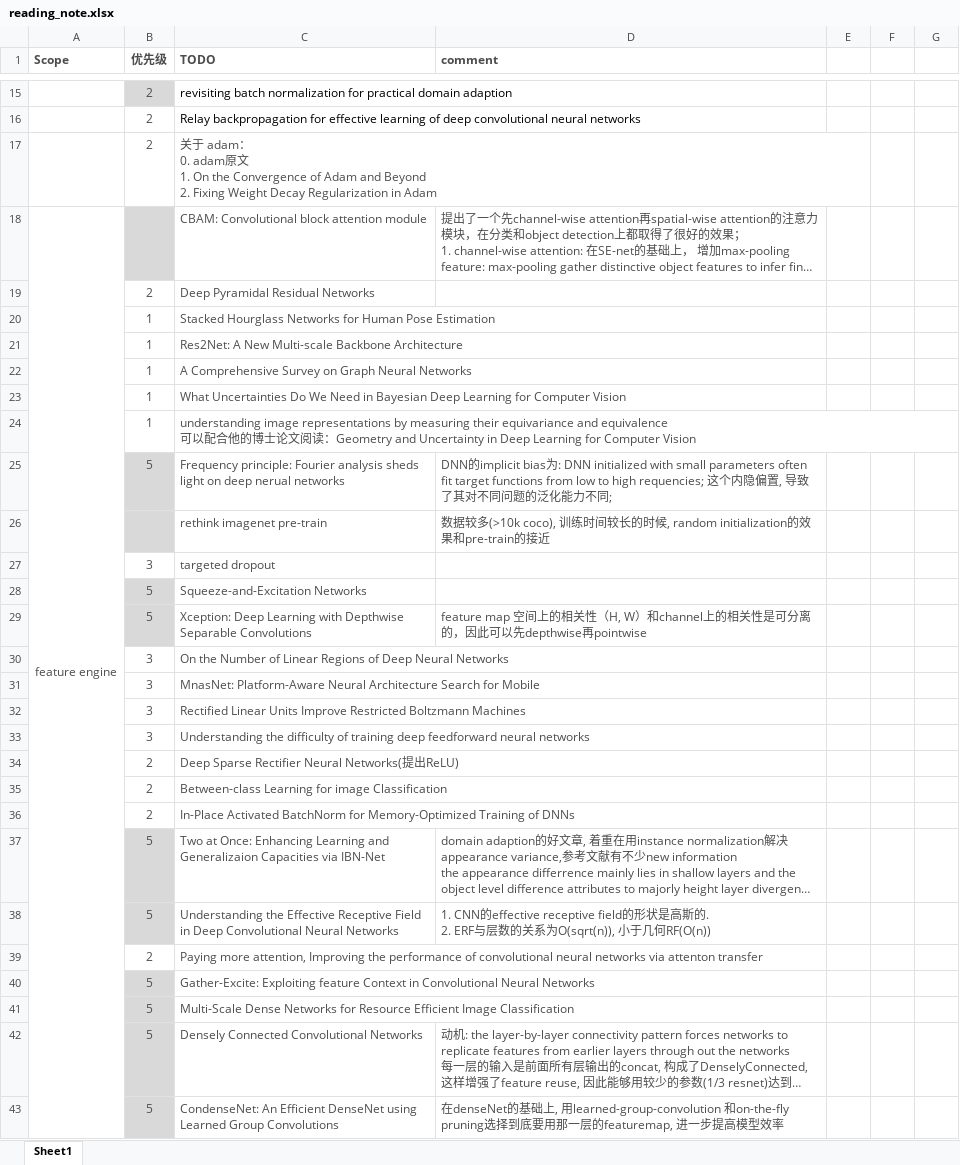
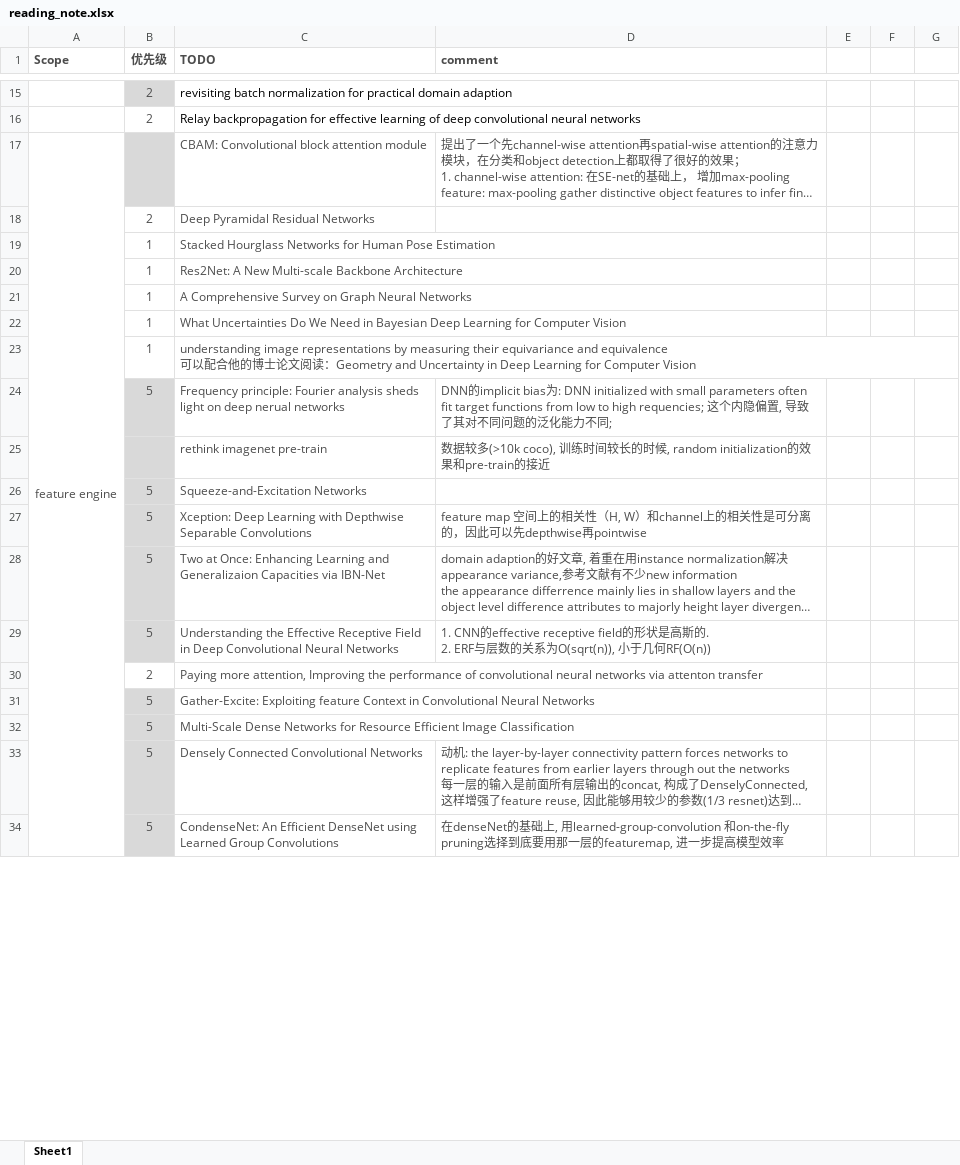
Before and after one commit to youchaoqin/reading_notes, an Excel workbook: reading_note.xlsx, sheet Sheet1, drawn as a sheet; only a part is shown, gaps mark what is left out; long unchanged cells end in …; values as stored, in another font and other column widths than the file's, no borders; conditional formats not drawn; removed rows and columns are numbered as before the commit, all else as after; ↵ is a line break in a cell; the diff covers the shown part only; the diff names each change by its address in the sheet, - before the commit and + after, or states it on an @@ line.

```diff
--- a/reading_note.xlsx (sheet Sheet1)
+++ b/reading_note.xlsx (sheet Sheet1)
-row 17:  | 2 | 关于 adam： ↵ 0. adam原文 ↵ 1. On the Convergence of Adam and Beyond ↵ 2. Fixing Weight Decay Regularization in Adam
-A18:A54 merged
+A17:A48 merged
-row 27:  | 3 | targeted dropout
-row 30:  | 3 | On the Number of Linear Regions of Deep Neural Networks
-row 31:  | 3 | MnasNet: Platform-Aware Neural Architecture Search for Mobile
-row 32:  | 3 | Rectified Linear Units Improve Restricted Boltzmann Machines
-row 33:  | 3 | Understanding the difficulty of training deep feedforward neural networks
-row 34:  | 2 | Deep Sparse Rectifier Neural Networks(提出ReLU)
-row 35:  | 2 | Between-class Learning for image Classification
-row 36:  | 2 | In-Place Activated BatchNorm for Memory-Optimized Training of DNNs
```
Also changed, not shown: 20 added rows, 48 removed rows, 2 moved rows, 22 edited cells, cell formats and merged cells elsewhere in this sheet.
